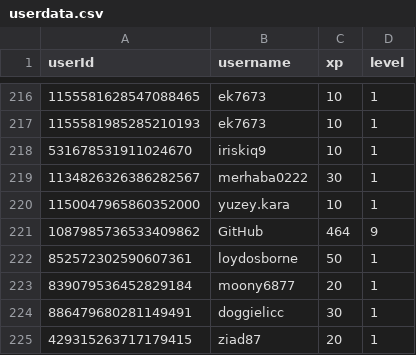
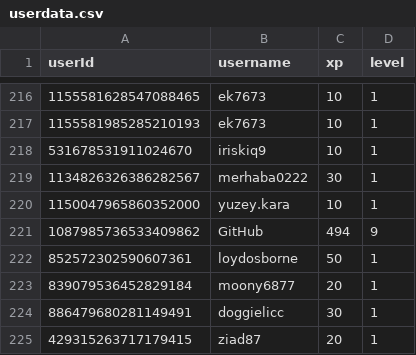
Before and after one commit to ScytedTV-Studios/api.scyted.tv, a CSV file: levlr/userdata.csv, drawn as a sheet; only a part is shown, gaps mark what is left out.

Commit message:
autoCommit 2023 0Su.212500

```diff
--- a/levlr/userdata.csv
+++ b/levlr/userdata.csv
@@ -220,3 +220,3 @@ userId,username,xp,level
 1150047965860352000,yuzey.kara,10,1
-1087985736533409862,GitHub,464,9
+1087985736533409862,GitHub,494,9
 852572302590607361,loydosborne,50,1
```
